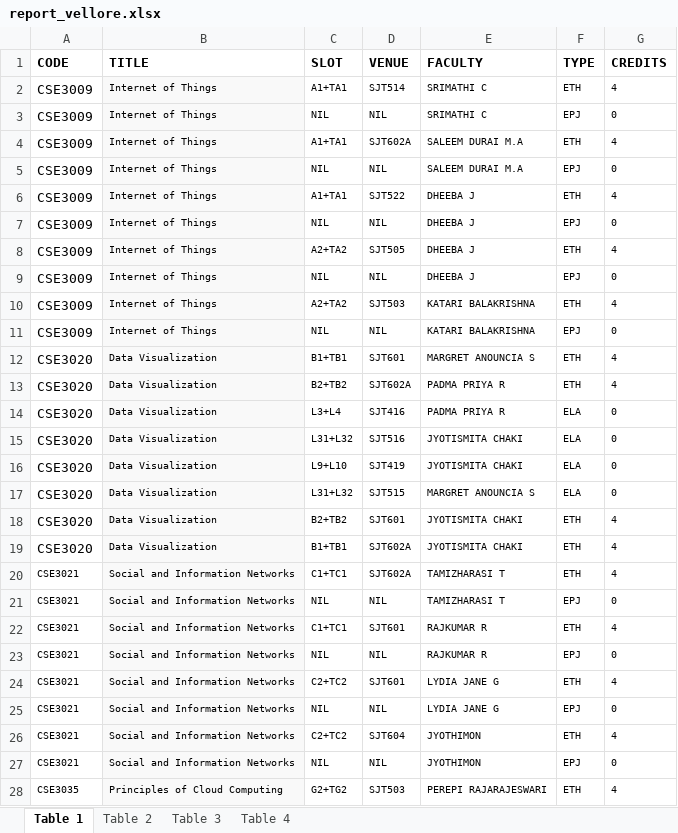
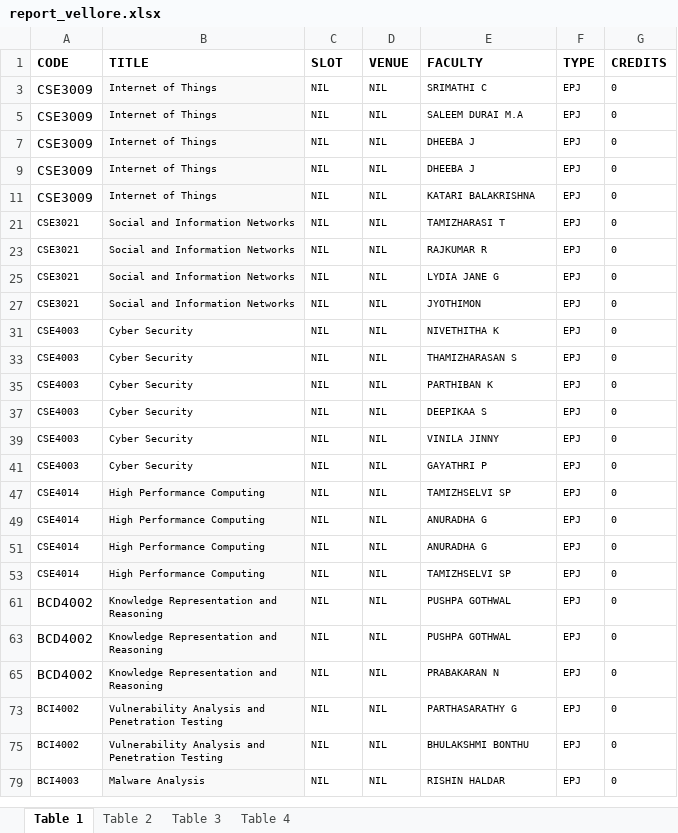
Before and after one commit to ade3l/FFCSonTheGo, an Excel workbook: util/report_vellore.xlsx, sheet Table 1, drawn as a sheet; only a part is shown; the shorter side is filled out with more unchanged rows; values as stored, in another font and other column widths than the file's, no borders; table styles not drawn; removed rows and columns are numbered as before the commit, all else as after; the diff covers the shown part only; the diff names each change by its address in the sheet, - before the commit and + after, or states it on an @@ line.

Commit message:
Add files via upload

```diff
--- a/util/report_vellore.xlsx (sheet Table 1)
+++ b/util/report_vellore.xlsx (sheet Table 1)
@@ row 2 hidden: CSE3009 | Internet of Things | A1+TA1 | SJT514 | SRIMATHI C | ETH | 4 @@
@@ row 4 hidden: CSE3009 | Internet of Things | A1+TA1 | SJT602A | SALEEM DURAI M.A | ETH | 4 @@
@@ row 6 hidden: CSE3009 | Internet of Things | A1+TA1 | SJT522 | DHEEBA J | ETH | 4 @@
@@ row 8 hidden: CSE3009 | Internet of Things | A2+TA2 | SJT505 | DHEEBA J | ETH | 4 @@
@@ row 10 hidden: CSE3009 | Internet of Things | A2+TA2 | SJT503 | KATARI BALAKRISHNA | ETH | 4 @@
@@ row 12 hidden: CSE3020 | Data Visualization | B1+TB1 | SJT601 | MARGRET ANOUNCIA S | ETH | 4 @@
@@ row 13 hidden: CSE3020 | Data Visualization | B2+TB2 | SJT602A | PADMA PRIYA R | ETH | 4 @@
@@ row 14 hidden: CSE3020 | Data Visualization | L3+L4 | SJT416 | PADMA PRIYA R | ELA | 0 @@
@@ row 15 hidden: CSE3020 | Data Visualization | L31+L32 | SJT516 | JYOTISMITA CHAKI | ELA | 0 @@
@@ row 16 hidden: CSE3020 | Data Visualization | L9+L10 | SJT419 | JYOTISMITA CHAKI | ELA | 0 @@
@@ row 17 hidden: CSE3020 | Data Visualization | L31+L32 | SJT515 | MARGRET ANOUNCIA S | ELA | 0 @@
@@ row 18 hidden: CSE3020 | Data Visualization | B2+TB2 | SJT601 | JYOTISMITA CHAKI | ETH | 4 @@
@@ row 19 hidden: CSE3020 | Data Visualization | B1+TB1 | SJT602A | JYOTISMITA CHAKI | ETH | 4 @@
@@ row 20 hidden: CSE3021 | Social and Information Networks | C1+TC1 | SJT602A | TAMIZHARASI T | ETH | 4 @@
@@ row 22 hidden: CSE3021 | Social and Information Networks | C1+TC1 | SJT601 | RAJKUMAR R | ETH | 4 @@
@@ row 24 hidden: CSE3021 | Social and Information Networks | C2+TC2 | SJT601 | LYDIA JANE G | ETH | 4 @@
@@ row 26 hidden: CSE3021 | Social and Information Networks | C2+TC2 | SJT604 | JYOTHIMON | ETH | 4 @@
@@ row 28 hidden: CSE3035 | Principles of Cloud Computing | G2+TG2 | SJT503 | PEREPI RAJARAJESWARI | ETH | 4 @@
```
Also changed, not shown: 12 added rows and 104 hidden or unhidden rows elsewhere in this sheet, hidden cells.
